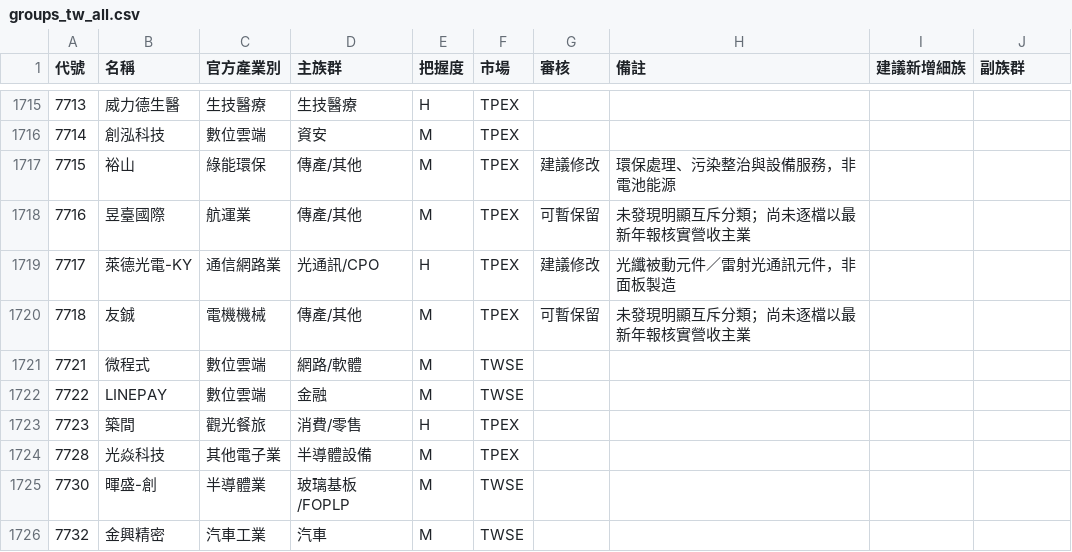
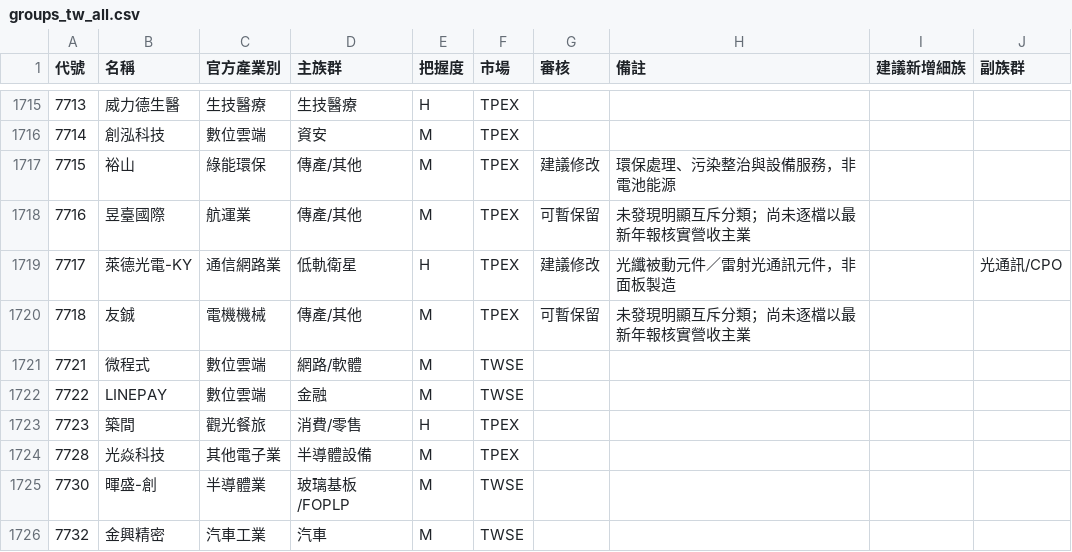
Before and after one commit to jrnobleyou-lgtm/tw-stock-pattern, a CSV file: data/groups_tw_all.csv, drawn as a sheet; only a part is shown, gaps mark what is left out.

```diff
--- a/data/groups_tw_all.csv
+++ b/data/groups_tw_all.csv
@@ -1718,3 +1718,3 @@
 7716,昱臺國際,航運業,傳產/其他,M,TPEX,可暫保留,未發現明顯互斥分類；尚未逐檔以最新年報核實營收主業,,
-7717,萊德光電-KY,通信網路業,光通訊/CPO,H,TPEX,建議修改,光纖被動元件／雷射光通訊元件，非面板製造,,
+7717,萊德光電-KY,通信網路業,低軌衛星,H,TPEX,建議修改,光纖被動元件／雷射光通訊元件，非面板製造,,光通訊/CPO
 7718,友鋮,電機機械,傳產/其他,M,TPEX,可暫保留,未發現明顯互斥分類；尚未逐檔以最新年報核實營收主業,,
```
